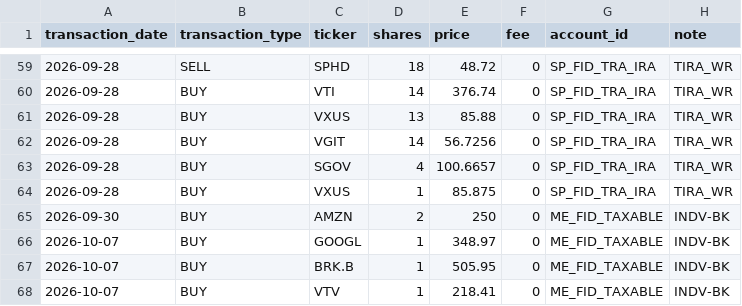
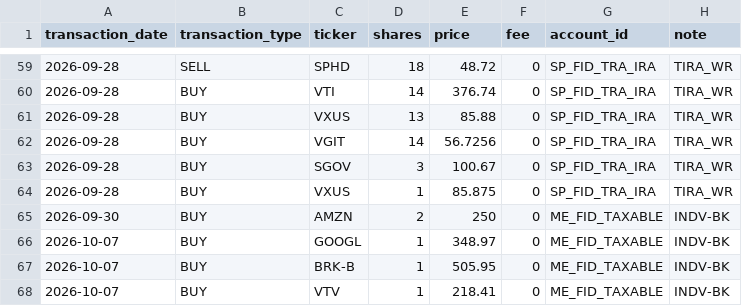
Before and after one commit to Eucalyptuss/Household-Wealth-Tracker, a CSV file: portfolio.csv, drawn as a sheet; only a part is shown, gaps mark what is left out.

Commit message:
update 10/07-3

```diff
--- a/portfolio.csv
+++ b/portfolio.csv
@@ -62,3 +62,3 @@ transaction_date,transaction_type,ticker,shares,price,fee,account_id,note
 2026-09-28,BUY,VGIT,14,56.7256,0,SP_FID_TRA_IRA,TIRA_WR
-2026-09-28,BUY,SGOV,4,100.6657,0,SP_FID_TRA_IRA,TIRA_WR
+2026-09-28,BUY,SGOV,3,100.67,0,SP_FID_TRA_IRA,TIRA_WR
 2026-09-28,BUY,VXUS,1,85.875,0,SP_FID_TRA_IRA,TIRA_WR
@@ -66,3 +66,3 @@ transaction_date,transaction_type,ticker,shares,price,fee,account_id,note
 2026-10-07,BUY,GOOGL,1,348.97,0,ME_FID_TAXABLE,INDV-BK
-2026-10-07,BUY,BRK.B,1,505.95,0,ME_FID_TAXABLE,INDV-BK
+2026-10-07,BUY,BRK-B,1,505.95,0,ME_FID_TAXABLE,INDV-BK
 2026-10-07,BUY,VTV,1,218.41,0,ME_FID_TAXABLE,INDV-BK
```
